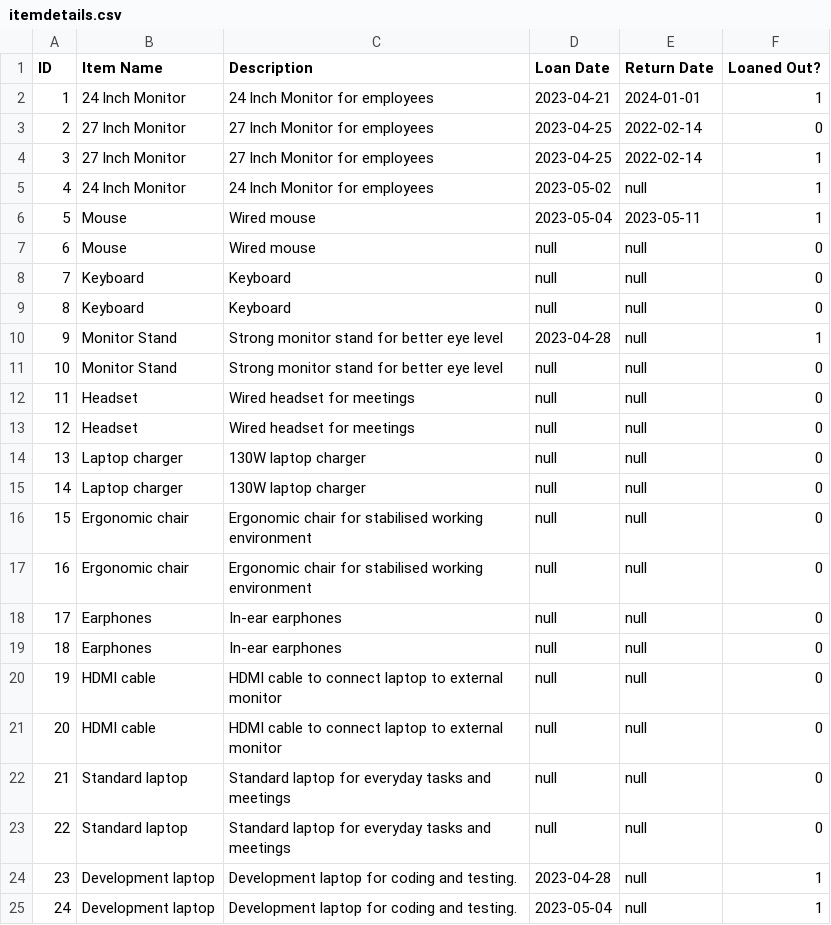
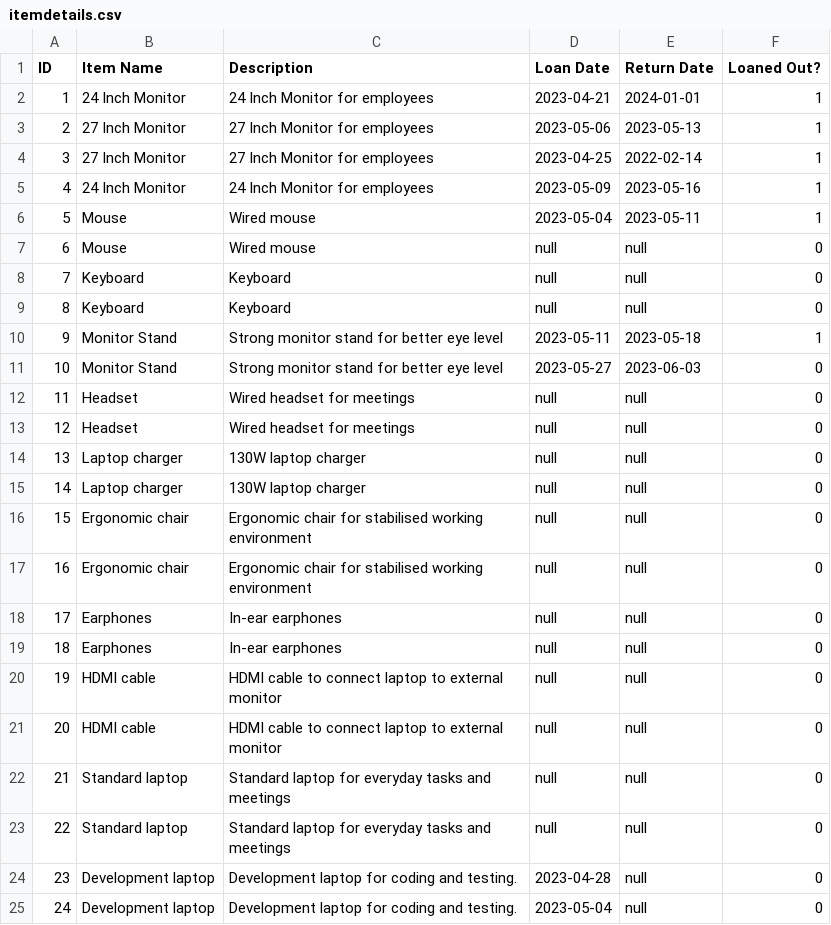
Before and after one commit to lukecassidy8/oop-final, a CSV file: itemdetails.csv, drawn as a sheet.

```diff
--- a/itemdetails.csv
+++ b/itemdetails.csv
@@ -2,5 +2,5 @@ ID,Item Name,Description,Loan Date,Return Date,Loaned Out?
 1,"24 Inch Monitor","24 Inch Monitor for employees",2023-04-21,2024-01-01,1
-2,"27 Inch Monitor","27 Inch Monitor for employees",2023-04-25,2022-02-14,0
+2,"27 Inch Monitor","27 Inch Monitor for employees",2023-05-06,2023-05-13,1
 3,"27 Inch Monitor","27 Inch Monitor for employees",2023-04-25,2022-02-14,1
-4,"24 Inch Monitor","24 Inch Monitor for employees",2023-05-02,null,1
+4,"24 Inch Monitor","24 Inch Monitor for employees",2023-05-09,2023-05-16,1
 5,"Mouse","Wired mouse",2023-05-04,2023-05-11,1
@@ -9,4 +9,4 @@ ID,Item Name,Description,Loan Date,Return Date,Loaned Out?
 8,"Keyboard","Keyboard",null,null,0
-9,"Monitor Stand","Strong monitor stand for better eye level",2023-04-28,null,1
-10,"Monitor Stand","Strong monitor stand for better eye level",null,null,0
+9,"Monitor Stand","Strong monitor stand for better eye level",2023-05-11,2023-05-18,1
+10,"Monitor Stand","Strong monitor stand for better eye level",2023-05-27,2023-06-03,0
 11,"Headset","Wired headset for meetings",null,null,0
@@ -23,3 +23,3 @@ ID,Item Name,Description,Loan Date,Return Date,Loaned Out?
 22,"Standard laptop","Standard laptop for everyday tasks and meetings",null,null,0
-23,"Development laptop","Development laptop for coding and testing.",2023-04-28,null,1
-24,"Development laptop","Development laptop for coding and testing.",2023-05-04,null,1
+23,"Development laptop","Development laptop for coding and testing.",2023-04-28,null,0
+24,"Development laptop","Development laptop for coding and testing.",2023-05-04,null,0
```
Also changed, not shown: 49 other files.
